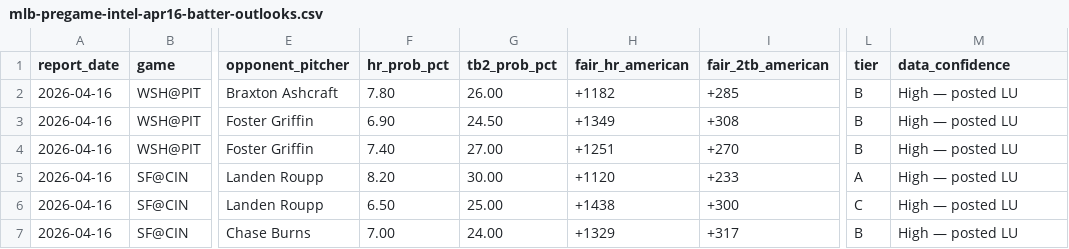
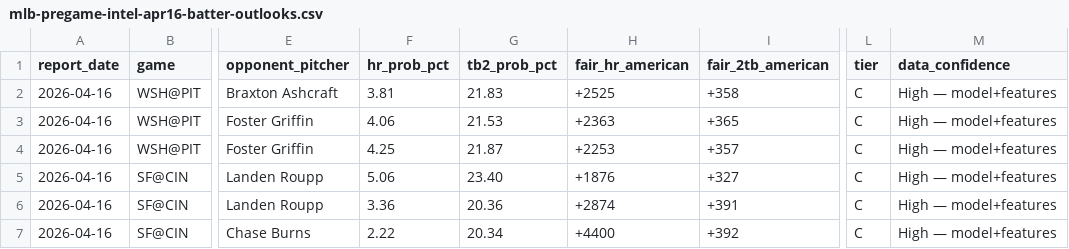
Before and after one commit to christianbmay23/black-sheep-mlb, a CSV file: canvases/exports/mlb-pregame-intel-apr16-batter-outlooks.csv, drawn as a sheet; only a part is shown, gaps mark what is left out; the diff covers the shown part only; the diff names each change by its address in the sheet, - before the commit and + after, or states it on an @@ line.

```diff
--- a/canvases/exports/mlb-pregame-intel-apr16-batter-outlooks.csv
+++ b/canvases/exports/mlb-pregame-intel-apr16-batter-outlooks.csv
-F2 (hr_prob_pct): 7.80
+F2 (hr_prob_pct): 3.81
-G2 (tb2_prob_pct): 26.00
+G2 (tb2_prob_pct): 21.83
-H2 (fair_hr_american): +1182
+H2 (fair_hr_american): +2525
-I2 (fair_2tb_american): +285
+I2 (fair_2tb_american): +358
-L2:L4 (tier): B
+L2:L4 (tier): C
-M2:M7 (data_confidence): High — posted LU
+M2:M7 (data_confidence): High — model+features
-F3 (hr_prob_pct): 6.90
+F3 (hr_prob_pct): 4.06
-G3 (tb2_prob_pct): 24.50
+G3 (tb2_prob_pct): 21.53
-H3 (fair_hr_american): +1349
+H3 (fair_hr_american): +2363
-I3 (fair_2tb_american): +308
+I3 (fair_2tb_american): +365
-F4 (hr_prob_pct): 7.40
+F4 (hr_prob_pct): 4.25
-G4 (tb2_prob_pct): 27.00
+G4 (tb2_prob_pct): 21.87
-H4 (fair_hr_american): +1251
+H4 (fair_hr_american): +2253
-I4 (fair_2tb_american): +270
+I4 (fair_2tb_american): +357
-F5 (hr_prob_pct): 8.20
+F5 (hr_prob_pct): 5.06
-G5 (tb2_prob_pct): 30.00
+G5 (tb2_prob_pct): 23.40
-H5 (fair_hr_american): +1120
+H5 (fair_hr_american): +1876
-I5 (fair_2tb_american): +233
+I5 (fair_2tb_american): +327
-L5 (tier): A
+L5 (tier): C
-F6 (hr_prob_pct): 6.50
+F6 (hr_prob_pct): 3.36
-G6 (tb2_prob_pct): 25.00
+G6 (tb2_prob_pct): 20.36
-H6 (fair_hr_american): +1438
+H6 (fair_hr_american): +2874
-I6 (fair_2tb_american): +300
+I6 (fair_2tb_american): +391
-F7 (hr_prob_pct): 7.00
+F7 (hr_prob_pct): 2.22
-G7 (tb2_prob_pct): 24.00
+G7 (tb2_prob_pct): 20.34
-H7 (fair_hr_american): +1329
+H7 (fair_hr_american): +4400
-I7 (fair_2tb_american): +317
+I7 (fair_2tb_american): +392
-L7 (tier): B
+L7 (tier): C
```
Also changed, not shown: 1 added row, 1 removed row and 135 edited cells elsewhere in this file, canvases/exports/mlb-pregame-intel-apr16-games.csv, 14 other files.
